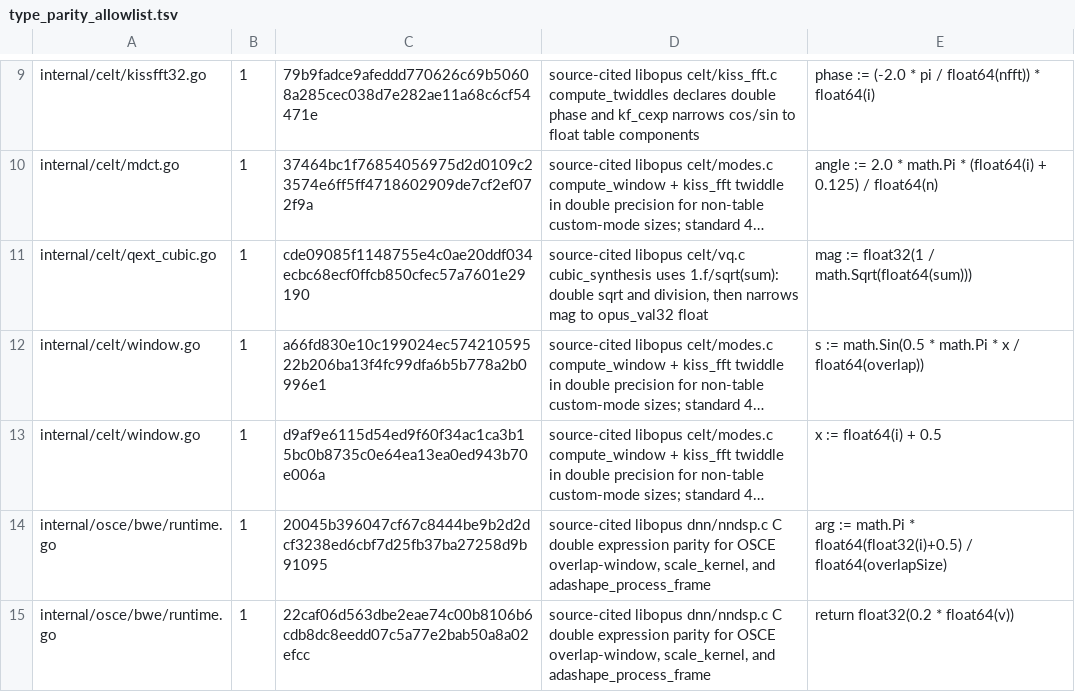
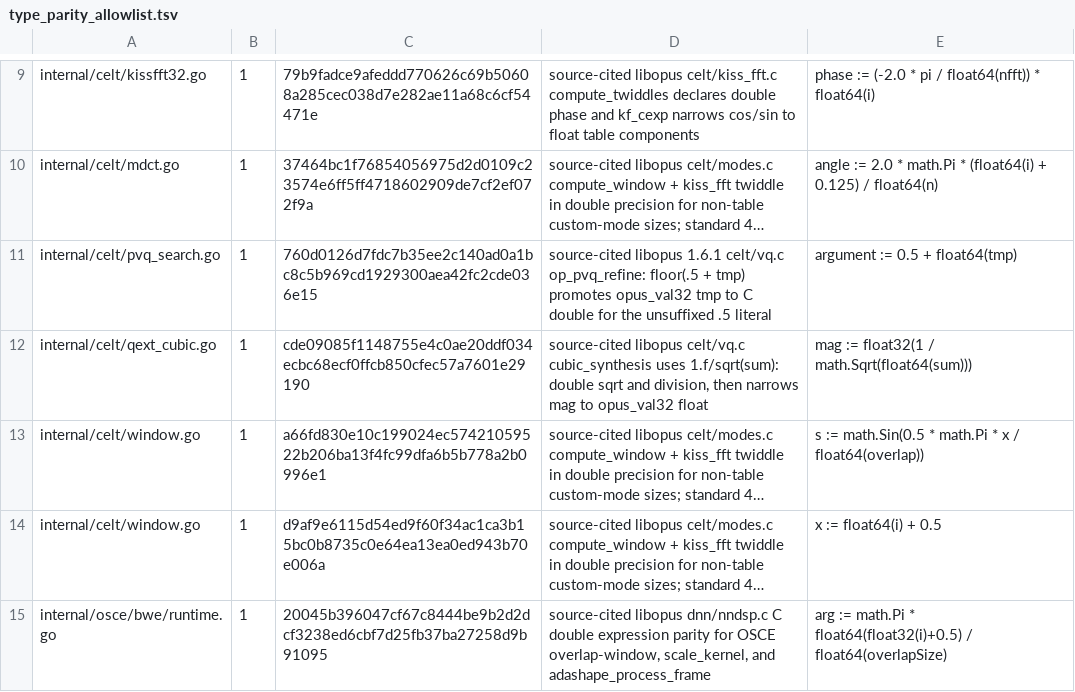
Before and after one commit to thesyncim/gopus, a TSV file: tools/type_parity_allowlist.tsv, drawn as a sheet; only a part is shown, gaps mark what is left out; the shorter side is filled out with more unchanged rows; long unchanged cells end in …; the diff names each change by its address in the sheet, - before the commit and + after, or states it on an @@ line.

Commit message:
Match libopus PVQ refinement rounding and extension bytes

```diff
--- a/tools/type_parity_allowlist.tsv
+++ b/tools/type_parity_allowlist.tsv
+row 11: internal/celt/pvq_search.go | 1 | 760d0126d7fdc7b35ee2c140ad0a1bc8c5b969cd1929300aea42fc2cde036e15 | source-cited libopus 1.6.1 celt/vq.c op_pvq_refine: floor(.5 + tmp) promotes opus_val32 tmp to C double for the unsuffixed .5 literal | argument := 0.5 + float64(tmp)
```
Also changed, not shown: 4 other files.
